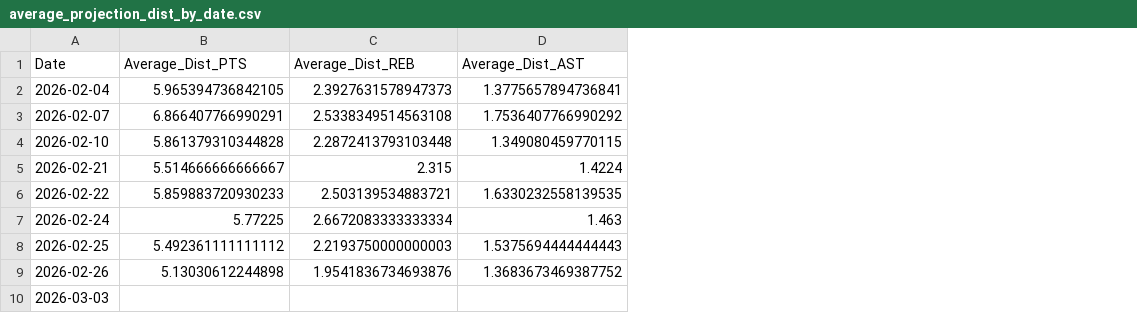
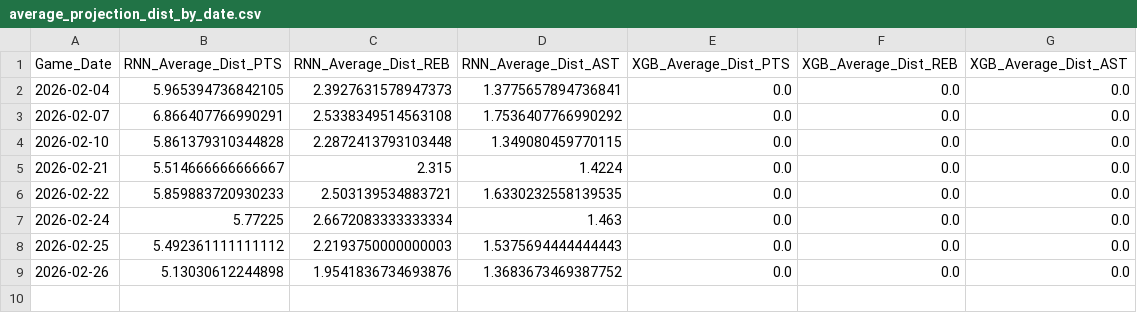
Before and after one commit to nikgup11/BoxScore-Bots, a CSV file: data-collection/output_data/average_projection_dist_by_date.csv, drawn as a sheet; removed rows and columns are numbered as before the commit, all else as after; the diff names each change by its address in the sheet, - before the commit and + after, or states it on an @@ line.

Commit message:
added the xgb projections into tracking

```diff
--- a/data-collection/output_data/average_projection_dist_by_date.csv
+++ b/data-collection/output_data/average_projection_dist_by_date.csv
+column E, rows 2-9: all 0.0
+column F, rows 2-9: all 0.0
+column G, rows 2-9: all 0.0
-row 1: Date | Average_Dist_PTS | Average_Dist_REB | Average_Dist_AST
+row 1: Game_Date | RNN_Average_Dist_PTS | RNN_Average_Dist_REB | RNN_Average_Dist_AST | XGB_Average_Dist_PTS | XGB_Average_Dist_REB | XGB_Average_Dist_AST
-row 10: 2026-03-03
```
Also changed, not shown: 3 other files.
